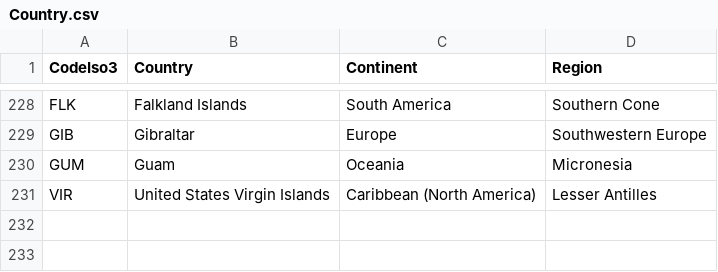
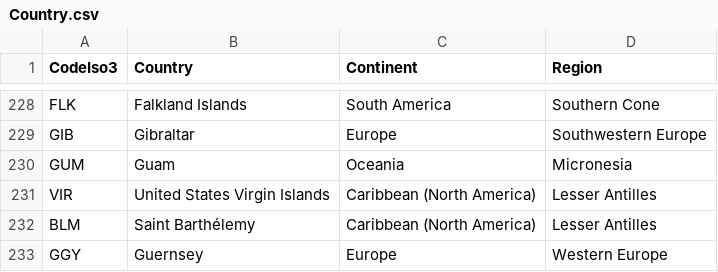
Before and after one commit to felbat/dataset, a CSV file: Country.csv, drawn as a sheet; only a part is shown, gaps mark what is left out.

Commit message:
Update Country.csv

```diff
--- a/Country.csv
+++ b/Country.csv
@@ -231 +231,3 @@ GUM,Guam,Oceania,Micronesia
 VIR,United States Virgin Islands,Caribbean (North America),Lesser Antilles
+BLM,Saint Barthélemy,Caribbean (North America),Lesser Antilles
+GGY,Guernsey,Europe,Western Europe
```
